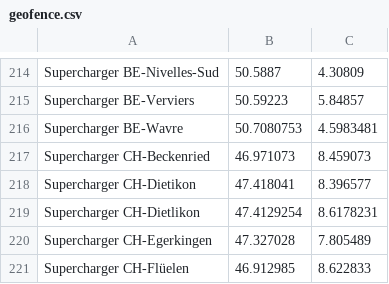
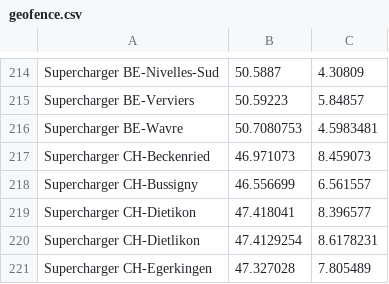
Before and after one commit to bassmaster187/TeslaLogger, a CSV file: TeslaLogger/bin/geofence.csv, drawn as a sheet; only a part is shown, gaps mark what is left out; the shorter side is filled out with more unchanged rows; the diff names each change by its address in the sheet, - before the commit and + after, or states it on an @@ line.

Commit message:
Update geofence.csv

```diff
--- a/TeslaLogger/bin/geofence.csv
+++ b/TeslaLogger/bin/geofence.csv
+row 218: Supercharger CH-Bussigny | 46.556699 | 6.561557
```
